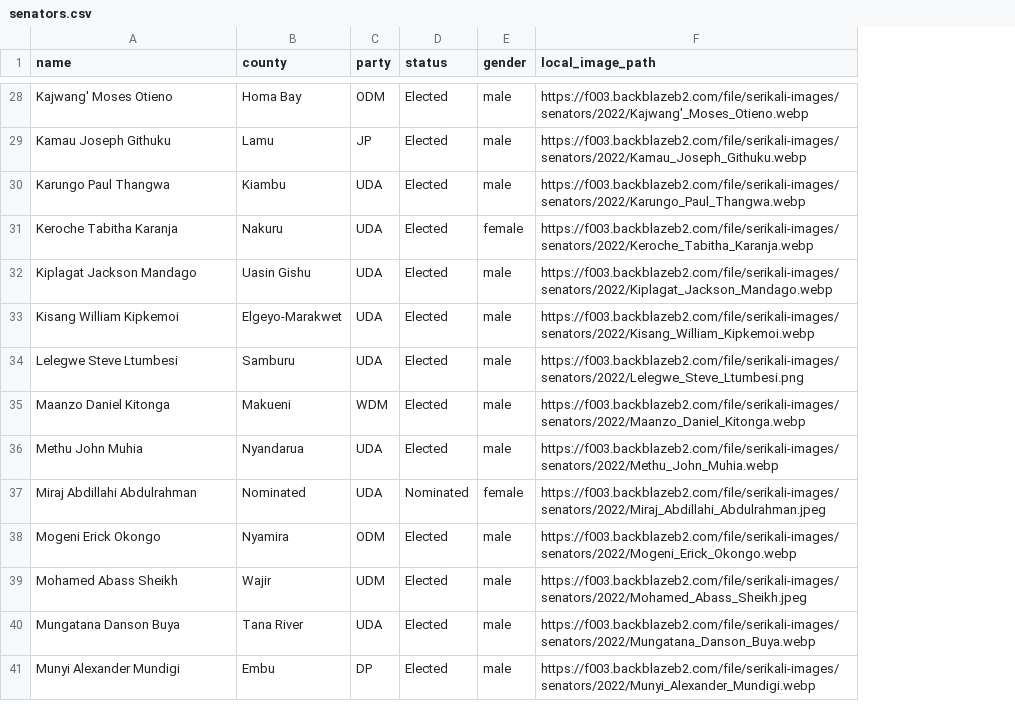
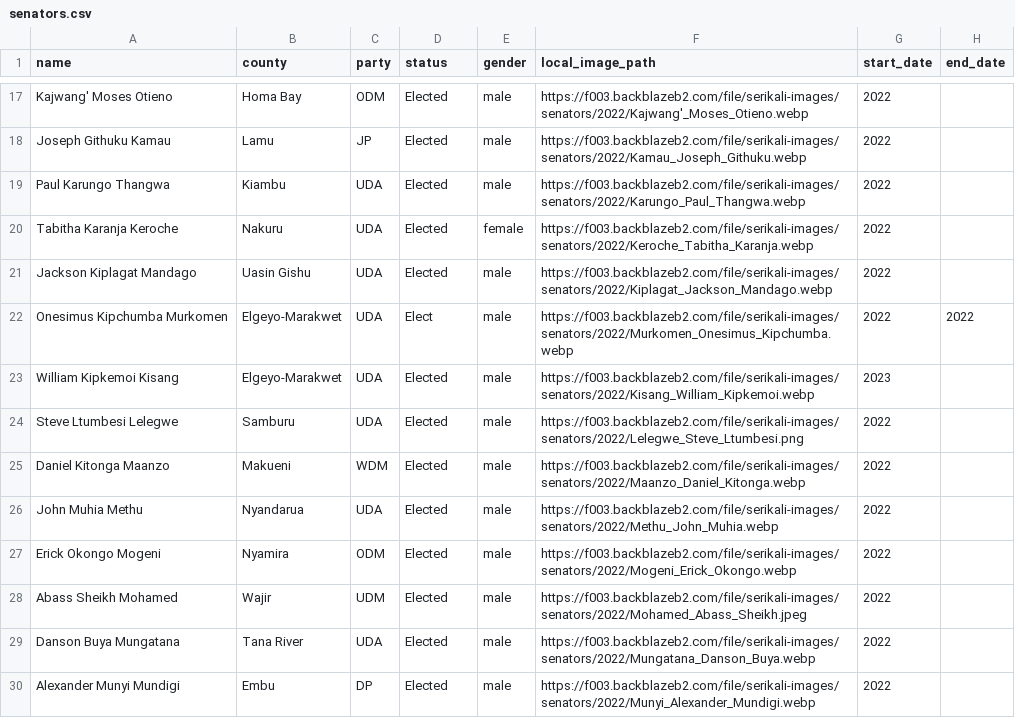
Before and after one commit to JoyMalinda/SerikaliMap-Backend, a CSV file: data/2022/senators.csv, drawn as a sheet; only a part is shown, gaps mark what is left out; removed rows and columns are numbered as before the commit, all else as after; the diff covers the shown part only; the diff names each change by its address in the sheet, - before the commit and + after, or states it on an @@ line.

```diff
--- a/data/2022/senators.csv
+++ b/data/2022/senators.csv
+column G (start_date), rows 17-21: all 2022; rows 23-30: 2023 | 2022 | 2022 | 2022 | 2022 | 2022 | 2022 | 2022
+column H (end_date), empty
-A18 (name): Kamau Joseph Githuku
+A18 (name): Joseph Githuku Kamau
-A19 (name): Karungo Paul Thangwa
+A19 (name): Paul Karungo Thangwa
-A20 (name): Keroche Tabitha Karanja
+A20 (name): Tabitha Karanja Keroche
-A21 (name): Kiplagat Jackson Mandago
+A21 (name): Jackson Kiplagat Mandago
+row 22: Onesimus Kipchumba Murkomen | Elgeyo-Marakwet | UDA | Elect | male | https://f003.backblazeb2.com/file/serikali-images/senators/2022/Murkomen_Onesimus_Kipchumba.webp | 2022 | 2022
-A23 (name): Kisang William Kipkemoi
+A23 (name): William Kipkemoi Kisang
-A24 (name): Lelegwe Steve Ltumbesi
+A24 (name): Steve Ltumbesi Lelegwe
-A25 (name): Maanzo Daniel Kitonga
+A25 (name): Daniel Kitonga Maanzo
-A26 (name): Methu John Muhia
+A26 (name): John Muhia Methu
-row 37: Miraj Abdillahi Abdulrahman | Nominated | UDA | Nominated | female | https://f003.backblazeb2.com/file/serikali-images/senators/2022/Miraj_Abdillahi_Abdulrahman.jpeg
-A27 (name): Mogeni Erick Okongo
+A27 (name): Erick Okongo Mogeni
-A28 (name): Mohamed Abass Sheikh
+A28 (name): Abass Sheikh Mohamed
-A29 (name): Mungatana Danson Buya
+A29 (name): Danson Buya Mungatana
-A30 (name): Munyi Alexander Mundigi
+A30 (name): Alexander Munyi Mundigi
```
Also changed, not shown: 2 added rows, 18 removed rows and 32 edited cells elsewhere in this file, data/2022/governors.csv, data/parties.csv, 12 other files.
